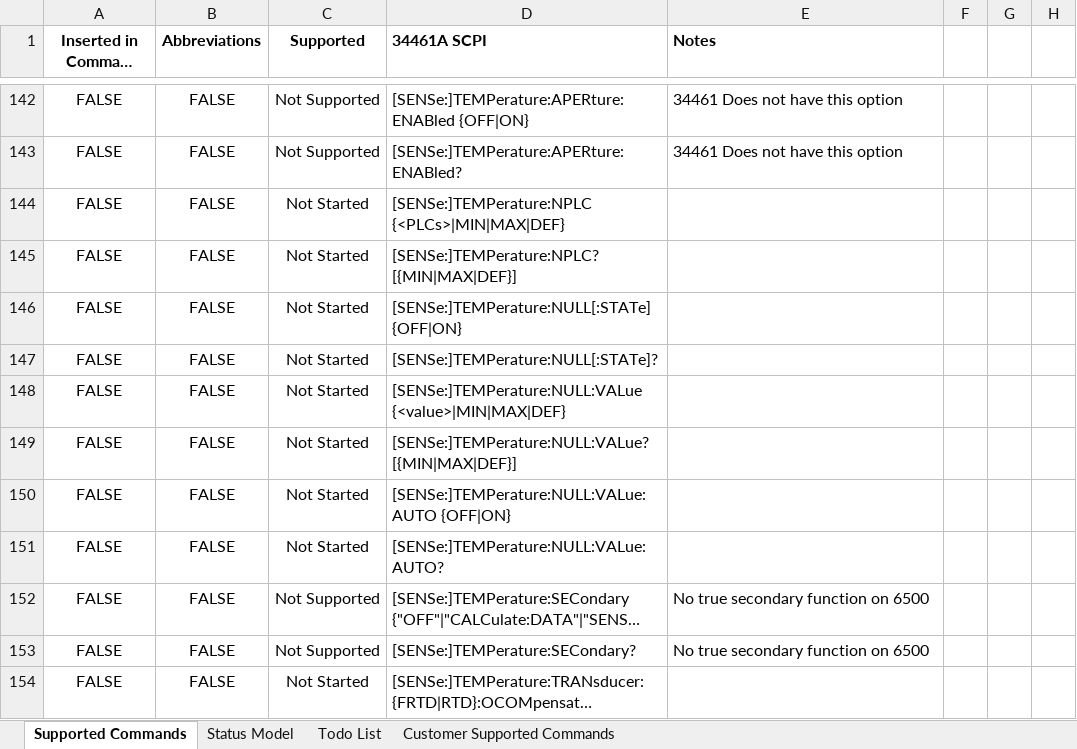
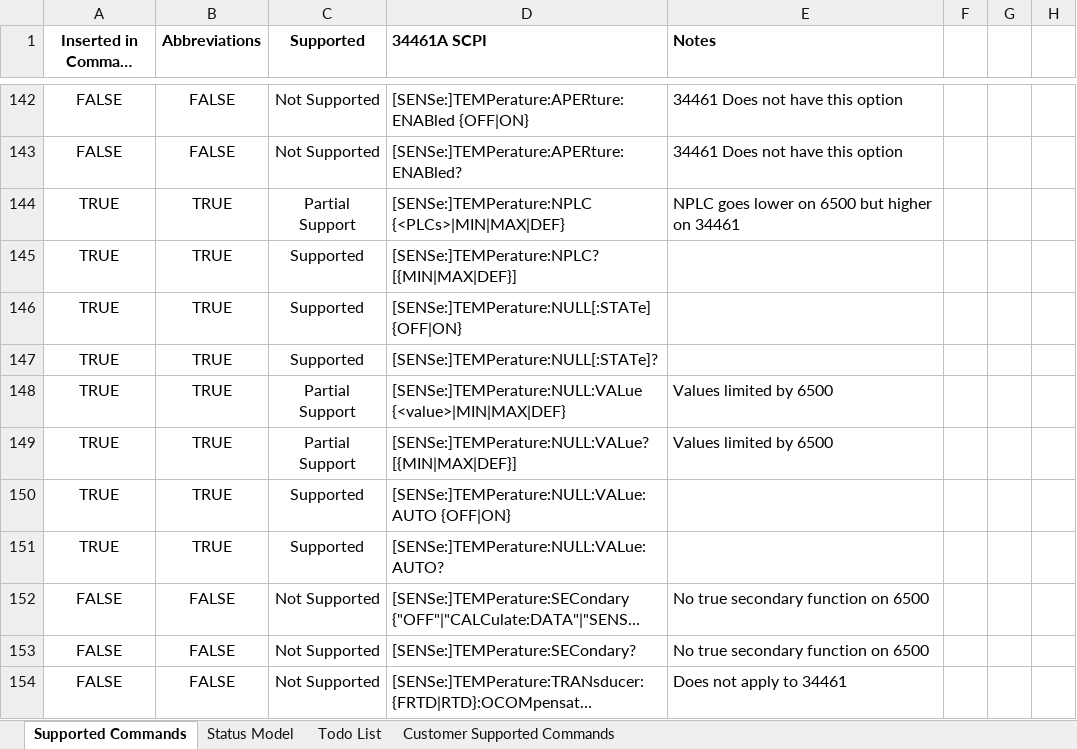
Before and after one commit to Obind30/34461A-Emulator, an Excel workbook: 34461A to 2600.xlsx, sheet Supported Commands, drawn as a sheet; only a part is shown, gaps mark what is left out; long unchanged cells end in …; values as stored, in another font and other column widths than the file's, no borders; charts and pictures and conditional formats not drawn; removed rows and columns are numbered as before the commit, all else as after; the diff covers the shown part only; the diff names each change by its address in the sheet, - before the commit and + after, or states it on an @@ line.

Commit message:
Updated to reflect progress

```diff
--- a/34461A to 2600.xlsx (sheet Supported Commands)
+++ b/34461A to 2600.xlsx (sheet Supported Commands)
-row 144: FALSE | FALSE | Not Started | [SENSe:]TEMPerature:NPLC {<PLCs>|MIN|MAX|DEF}
-row 145: FALSE | FALSE | Not Started | [SENSe:]TEMPerature:NPLC? [{MIN|MAX|DEF}]
-row 146: FALSE | FALSE | Not Started | [SENSe:]TEMPerature:NULL[:STATe] {OFF|ON}
-row 147: FALSE | FALSE | Not Started | [SENSe:]TEMPerature:NULL[:STATe]?
-row 148: FALSE | FALSE | Not Started | [SENSe:]TEMPerature:NULL:VALue {<value>|MIN|MAX|DEF}
-row 149: FALSE | FALSE | Not Started | [SENSe:]TEMPerature:NULL:VALue? [{MIN|MAX|DEF}]
-row 150: FALSE | FALSE | Not Started | [SENSe:]TEMPerature:NULL:VALue:AUTO {OFF|ON}
-row 151: FALSE | FALSE | Not Started | [SENSe:]TEMPerature:NULL:VALue:AUTO?
+row 144: TRUE | TRUE | Partial Support | [SENSe:]TEMPerature:NPLC {<PLCs>|MIN|MAX|DEF} | NPLC goes lower on 6500 but higher on 34461
+row 145: TRUE | TRUE | Supported | [SENSe:]TEMPerature:NPLC? [{MIN|MAX|DEF}]
+row 146: TRUE | TRUE | Supported | [SENSe:]TEMPerature:NULL[:STATe] {OFF|ON}
+row 147: TRUE | TRUE | Supported | [SENSe:]TEMPerature:NULL[:STATe]?
+row 148: TRUE | TRUE | Partial Support | [SENSe:]TEMPerature:NULL:VALue {<value>|MIN|MAX|DEF} | Values limited by 6500
+row 149: TRUE | TRUE | Partial Support | [SENSe:]TEMPerature:NULL:VALue? [{MIN|MAX|DEF}] | Values limited by 6500
+row 150: TRUE | TRUE | Supported | [SENSe:]TEMPerature:NULL:VALue:AUTO {OFF|ON}
+row 151: TRUE | TRUE | Supported | [SENSe:]TEMPerature:NULL:VALue:AUTO?
-C154 (Supported): Not Started
+C154 (Supported): Not Supported
-E154 (Notes): (empty)
+E154 (Notes): Does not apply to 34461
```
Also changed, not shown: 8 added rows, 8 removed rows and 98 edited cells elsewhere in this sheet, charts or pictures.
